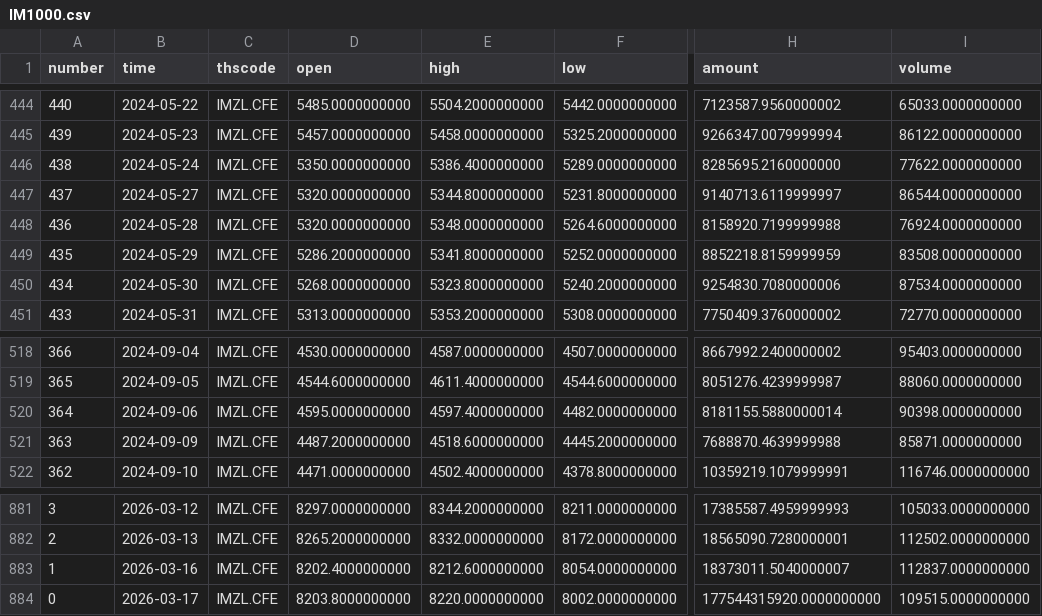
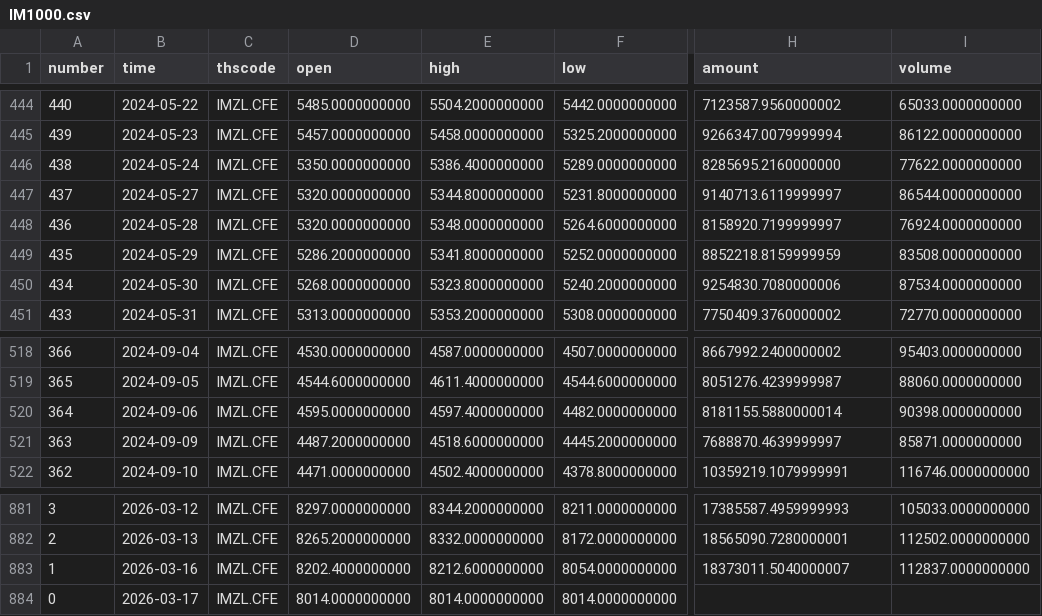
Before and after one commit to AZREALSS/ICIM, a CSV file: IM1000.csv, drawn as a sheet; only a part is shown, gaps mark what is left out; the diff names each change by its address in the sheet, - before the commit and + after, or states it on an @@ line.

```diff
--- a/IM1000.csv
+++ b/IM1000.csv
-H448 (amount): 8158920.7199999988
+H448 (amount): 8158920.7199999997
-H521 (amount): 7688870.4639999988
+H521 (amount): 7688870.4639999997
-D884 (open): 8203.8000000000
+D884 (open): 8014.0000000000
-E884 (high): 8220.0000000000
+E884 (high): 8014.0000000000
-F884 (low): 8002.0000000000
+F884 (low): 8014.0000000000
-H884 (amount): 177544315920.0000000000
+H884 (amount): (empty)
-I884 (volume): 109515.0000000000
+I884 (volume): (empty)
```
Also changed, not shown: IC500.csv, ic_im_ratio_ohlc.csv, 1 other file.
